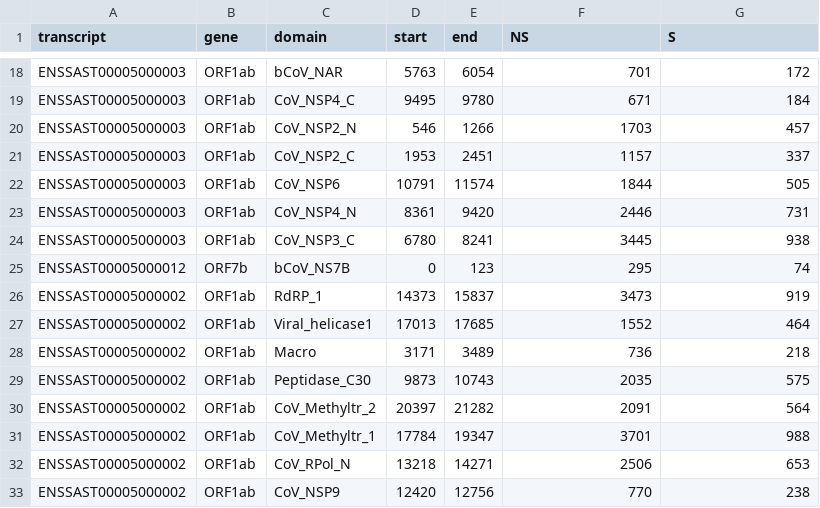
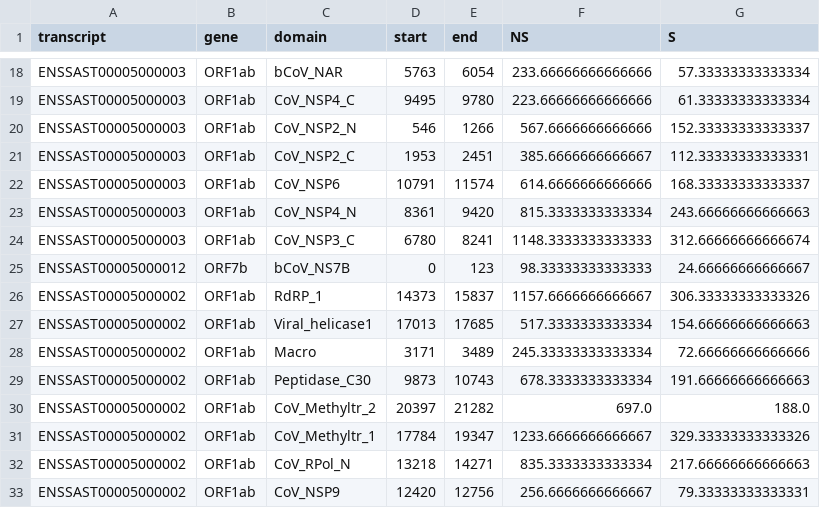
Before and after one commit to TRON-Bioinformatics/covigator-analysis, a CSV file: references/domains_NS_S.csv, drawn as a sheet; only a part is shown, gaps mark what is left out; the diff covers the shown part only; the diff names each change by its address in the sheet, - before the commit and + after, or states it on an @@ line.

```diff
--- a/references/domains_NS_S.csv
+++ b/references/domains_NS_S.csv
-F18 (NS): 701
+F18 (NS): 233.66666666666666
-G18 (S): 172
+G18 (S): 57.33333333333334
-F19 (NS): 671
+F19 (NS): 223.66666666666666
-G19 (S): 184
+G19 (S): 61.33333333333334
-F20 (NS): 1703
+F20 (NS): 567.6666666666666
-G20 (S): 457
+G20 (S): 152.33333333333337
-F21 (NS): 1157
+F21 (NS): 385.6666666666667
-G21 (S): 337
+G21 (S): 112.33333333333331
-F22 (NS): 1844
+F22 (NS): 614.6666666666666
-G22 (S): 505
+G22 (S): 168.33333333333337
-F23 (NS): 2446
+F23 (NS): 815.3333333333334
-G23 (S): 731
+G23 (S): 243.66666666666663
-F24 (NS): 3445
+F24 (NS): 1148.3333333333333
-G24 (S): 938
+G24 (S): 312.66666666666674
-F25 (NS): 295
+F25 (NS): 98.33333333333333
-G25 (S): 74
+G25 (S): 24.66666666666667
-F26 (NS): 3473
+F26 (NS): 1157.6666666666667
-G26 (S): 919
+G26 (S): 306.33333333333326
-F27 (NS): 1552
+F27 (NS): 517.3333333333334
-G27 (S): 464
+G27 (S): 154.66666666666663
-F28 (NS): 736
+F28 (NS): 245.33333333333334
-G28 (S): 218
+G28 (S): 72.66666666666666
-F29 (NS): 2035
+F29 (NS): 678.3333333333334
-G29 (S): 575
+G29 (S): 191.66666666666663
-F30 (NS): 2091
+F30 (NS): 697.0
-G30 (S): 564
+G30 (S): 188.0
-F31 (NS): 3701
+F31 (NS): 1233.6666666666667
-G31 (S): 988
+G31 (S): 329.33333333333326
-F32 (NS): 2506
+F32 (NS): 835.3333333333334
-G32 (S): 653
+G32 (S): 217.66666666666663
-F33 (NS): 770
+F33 (NS): 256.6666666666667
-G33 (S): 238
+G33 (S): 79.33333333333331
```
Also changed, not shown: 80 edited cells elsewhere in this file, references/genes_NS_S.csv, 1 other file.
